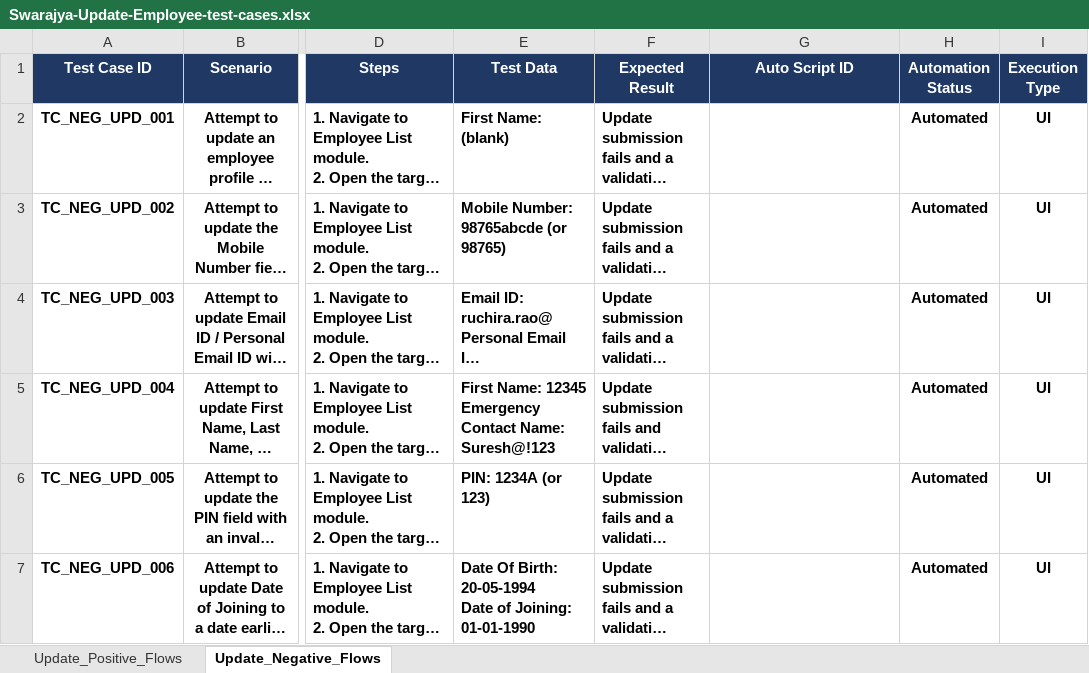
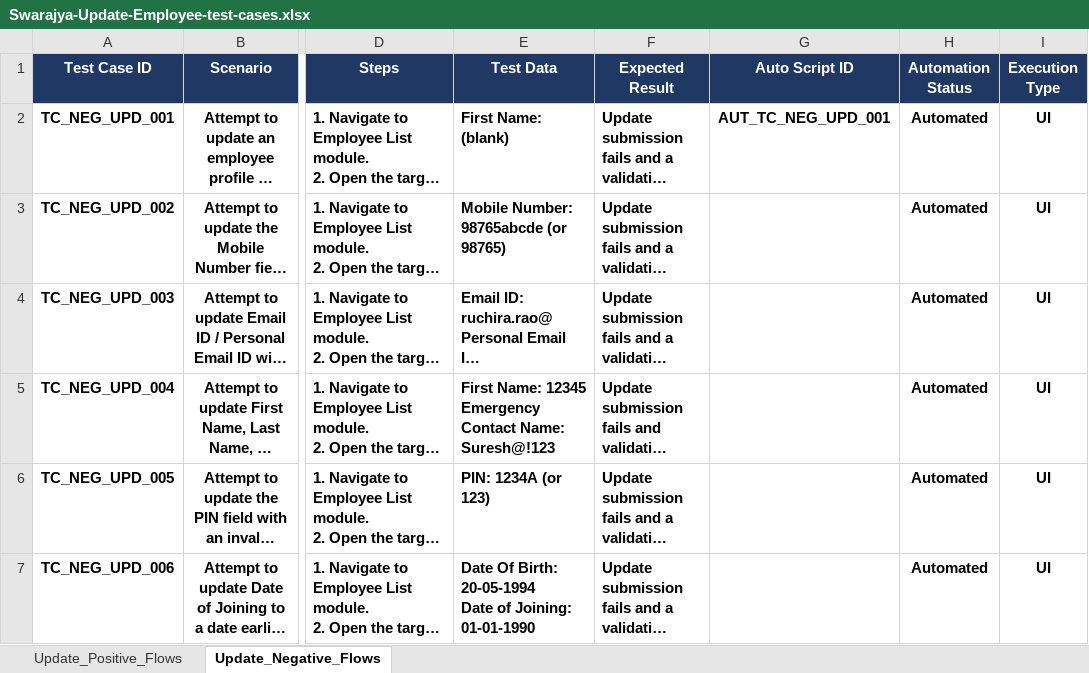
Before and after one commit to himanshu-prakash-test/swarajya-stg-automation, an Excel workbook: update/emp_mgmt/test_data/Swarajya-Update-Employee-test-cases.xlsx, sheet Update_Negative_Flows, drawn as a sheet; only a part is shown, gaps mark what is left out; long unchanged cells end in …; values as stored, in another font and other column widths than the file's, no borders; the diff names each change by its address in the sheet, - before the commit and + after, or states it on an @@ line.

Commit message:
feat(update): restructure employee update architecture to match vendor management standards

```diff
--- a/update/emp_mgmt/test_data/Swarajya-Update-Employee-test-cases.xlsx (sheet Update_Negative_Flows)
+++ b/update/emp_mgmt/test_data/Swarajya-Update-Employee-test-cases.xlsx (sheet Update_Negative_Flows)
-G2 (Auto Script ID): (empty)
+G2 (Auto Script ID): AUT_TC_NEG_UPD_001
```
Also changed, not shown: sheet Update_Positive_Flows, 22 other files.
